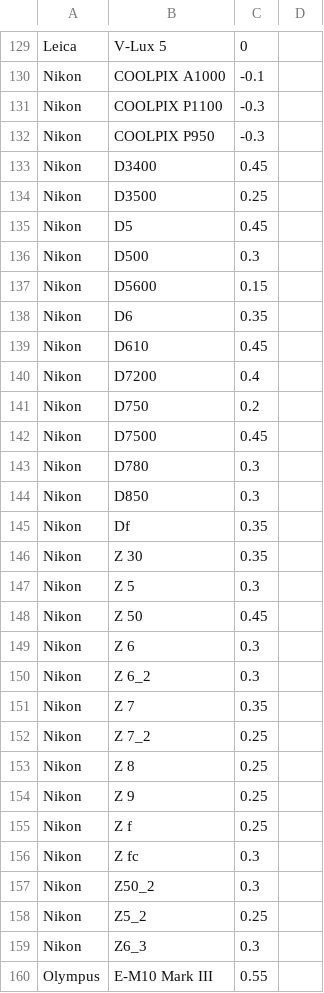
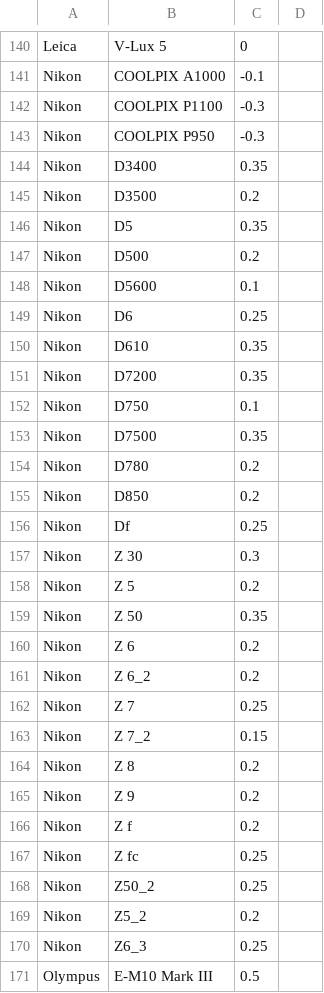
Before and after one commit to CharbelHanna/Argentum, a TSV file: src-tauri/src/mods/dng_baseline.tsv, drawn as a sheet; only a part is shown, gaps mark what is left out; the diff covers the shown part only.

```diff
--- a/src-tauri/src/mods/dng_baseline.tsv
+++ b/src-tauri/src/mods/dng_baseline.tsv
@@ -132,29 +143,29 @@ Nikon	COOLPIX P1100	-0.3
 Nikon	COOLPIX P950	-0.3	
-Nikon	D3400	0.45	
-Nikon	D3500	0.25	
-Nikon	D5	0.45	
-Nikon	D500	0.3	
-Nikon	D5600	0.15	
-Nikon	D6	0.35	
-Nikon	D610	0.45	
-Nikon	D7200	0.4	
-Nikon	D750	0.2	
-Nikon	D7500	0.45	
-Nikon	D780	0.3	
-Nikon	D850	0.3	
-Nikon	Df	0.35	
-Nikon	Z 30	0.35	
-Nikon	Z 5	0.3	
-Nikon	Z 50	0.45	
-Nikon	Z 6	0.3	
-Nikon	Z 6_2	0.3	
-Nikon	Z 7	0.35	
-Nikon	Z 7_2	0.25	
-Nikon	Z 8	0.25	
-Nikon	Z 9	0.25	
-Nikon	Z f	0.25	
-Nikon	Z fc	0.3	
-Nikon	Z50_2	0.3	
-Nikon	Z5_2	0.25	
-Nikon	Z6_3	0.3	
-Olympus	E-M10 Mark III	0.55	
+Nikon	D3400	0.35	
+Nikon	D3500	0.2	
+Nikon	D5	0.35	
+Nikon	D500	0.2	
+Nikon	D5600	0.1	
+Nikon	D6	0.25	
+Nikon	D610	0.35	
+Nikon	D7200	0.35	
+Nikon	D750	0.1	
+Nikon	D7500	0.35	
+Nikon	D780	0.2	
+Nikon	D850	0.2	
+Nikon	Df	0.25	
+Nikon	Z 30	0.3	
+Nikon	Z 5	0.2	
+Nikon	Z 50	0.35	
+Nikon	Z 6	0.2	
+Nikon	Z 6_2	0.2	
+Nikon	Z 7	0.25	
+Nikon	Z 7_2	0.15	
+Nikon	Z 8	0.2	
+Nikon	Z 9	0.2	
+Nikon	Z f	0.2	
+Nikon	Z fc	0.25	
+Nikon	Z50_2	0.25	
+Nikon	Z5_2	0.2	
+Nikon	Z6_3	0.25	
+Olympus	E-M10 Mark III	0.5	
```
Also changed, not shown: 11 added rows and 17 edited cells elsewhere in this file, 1 other file.
